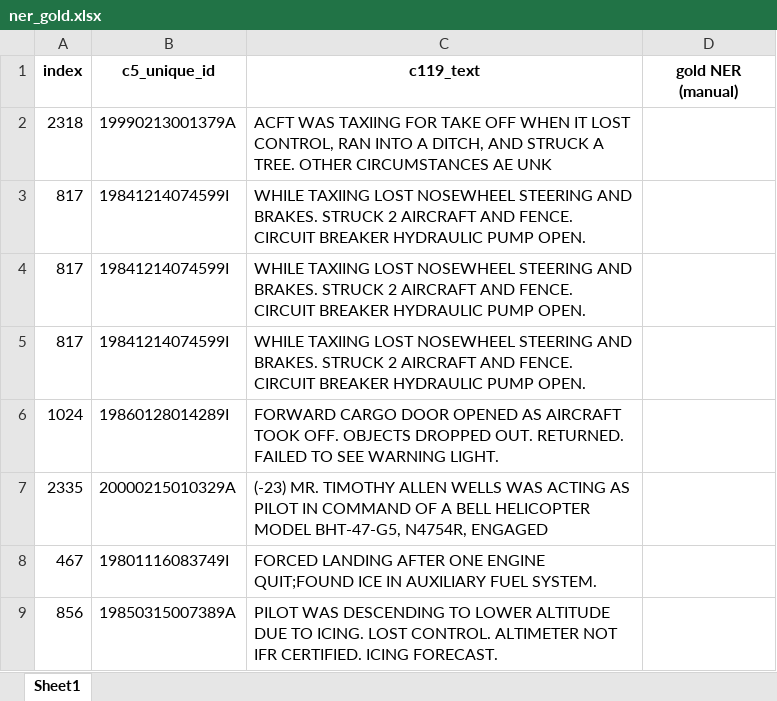
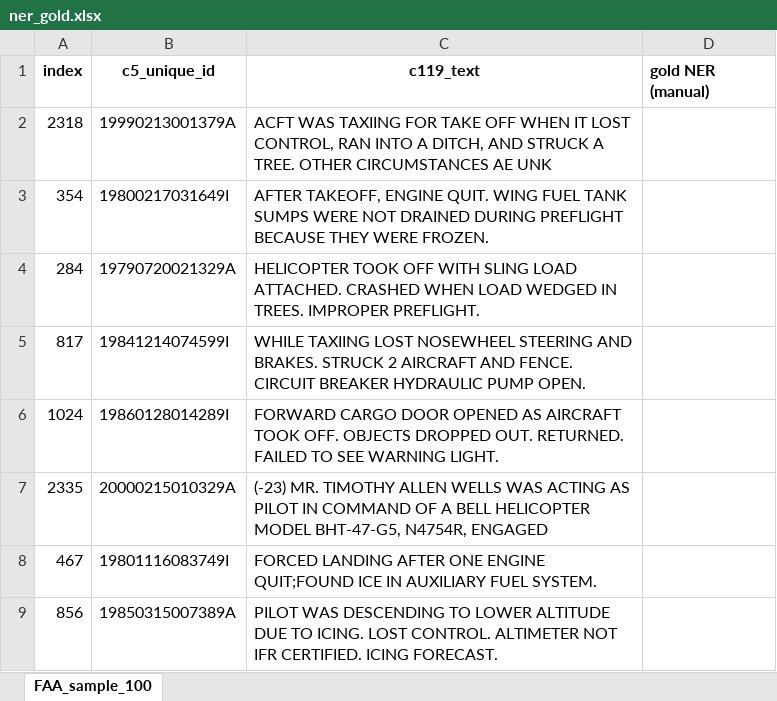
Before and after one commit to nd-crane/trusted_ke, an Excel workbook: gold_standard/gold/ner_gold.xlsx, sheet FAA_sample_100, drawn as a sheet; only a part is shown; values as stored, in another font and other column widths than the file's, no borders; removed rows and columns are numbered as before the commit, all else as after; the diff covers the shown part only; the diff names each change by its address in the sheet, - before the commit and + after, or states it on an @@ line.

```diff
--- a/gold_standard/gold/ner_gold.xlsx (sheet FAA_sample_100)
+++ b/gold_standard/gold/ner_gold.xlsx (sheet FAA_sample_100)
-sheet tab: Sheet1
+sheet tab: FAA_sample_100
-D1 alignment: center
+D1 alignment: left
-row 3: 817 | 19841214074599I | WHILE TAXIING LOST NOSEWHEEL STEERING AND BRAKES. STRUCK 2 AIRCRAFT AND FENCE. CIRCUIT BREAKER HYDRAULIC PUMP OPEN.
-row 4: 817 | 19841214074599I | WHILE TAXIING LOST NOSEWHEEL STEERING AND BRAKES. STRUCK 2 AIRCRAFT AND FENCE. CIRCUIT BREAKER HYDRAULIC PUMP OPEN.
+row 3: 354 | 19800217031649I | AFTER TAKEOFF, ENGINE QUIT. WING FUEL TANK SUMPS WERE NOT DRAINED DURING PREFLIGHT BECAUSE THEY WERE FROZEN.
+row 4: 284 | 19790720021329A | HELICOPTER TOOK OFF WITH SLING LOAD ATTACHED. CRASHED WHEN LOAD WEDGED IN TREES. IMPROPER PREFLIGHT.
```
Also changed, not shown: 28 added rows and 48 removed rows elsewhere in this sheet.
